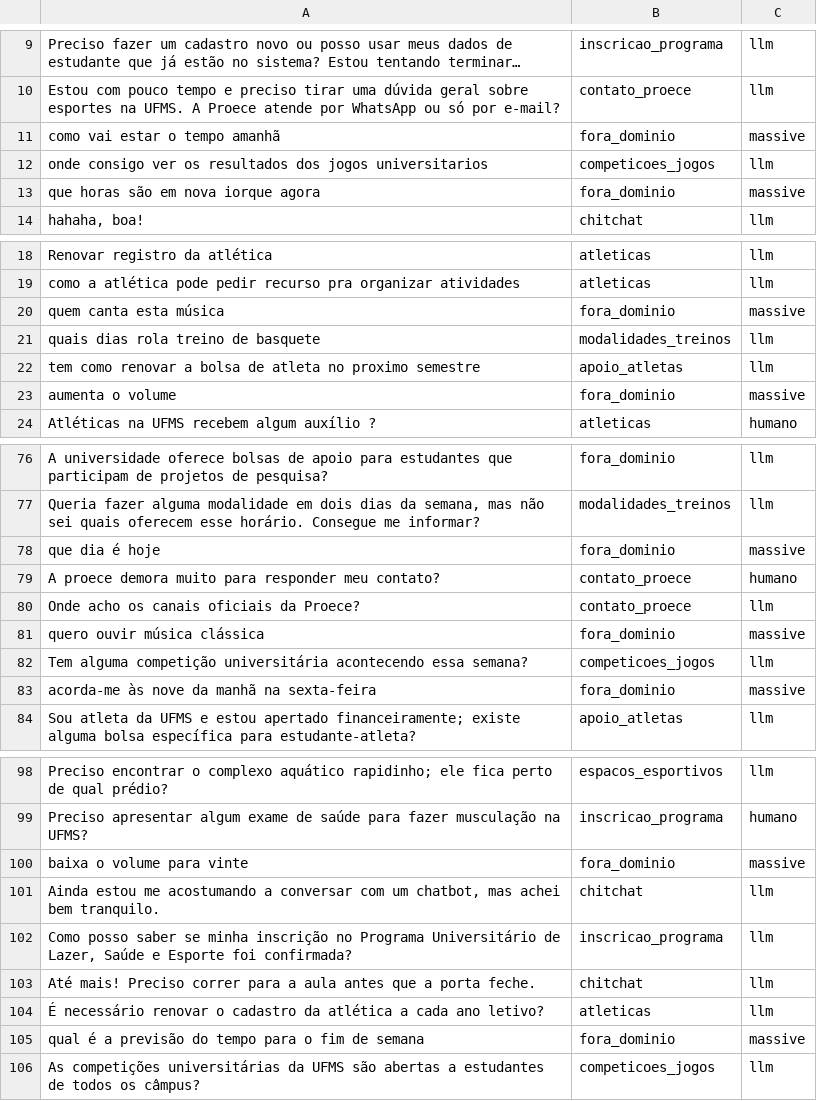
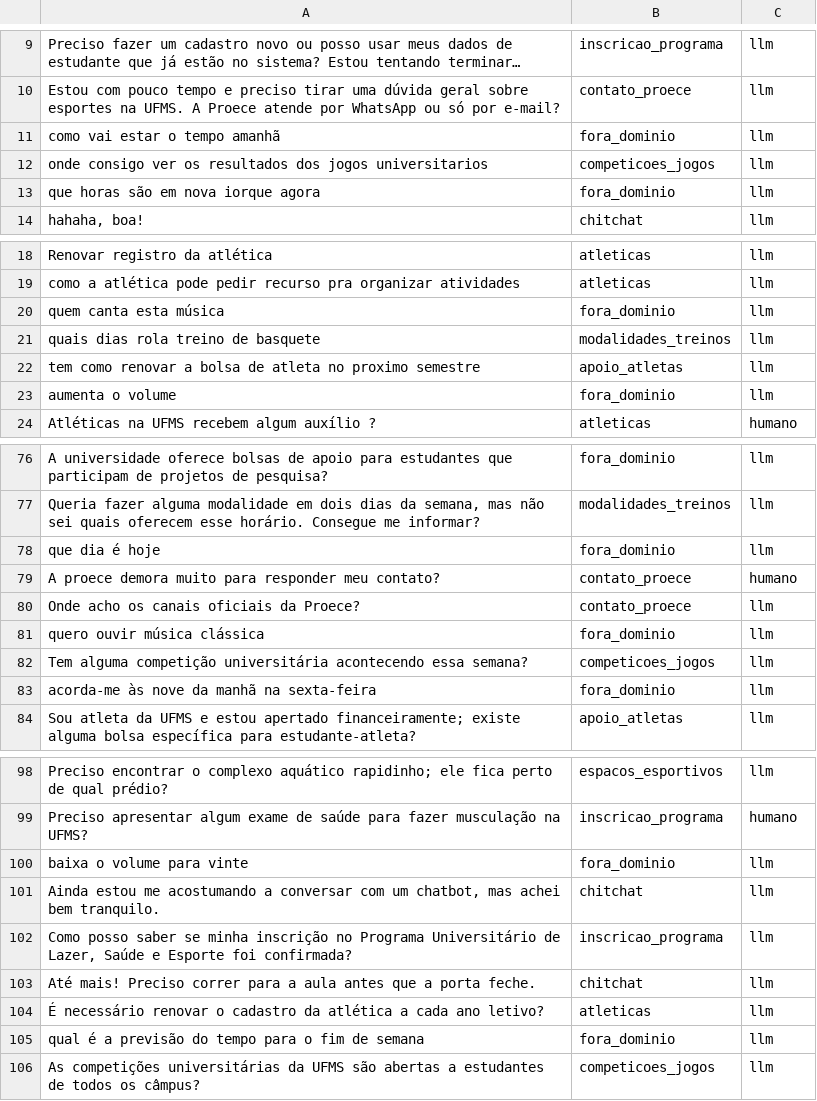
Before and after one commit to amanda-bea/IA-2026-02-TP-Chatbot, a CSV file: dados/treino.csv, drawn as a sheet; only a part is shown, gaps mark what is left out; long unchanged cells end in …; the diff covers the shown part only; the diff names each change by its address in the sheet, - before the commit and + after, or states it on an @@ line.

Commit message:
atualiza dados de treino

```diff
--- a/dados/treino.csv
+++ b/dados/treino.csv
-C11: massive
+C11: llm
-C13: massive
+C13: llm
-C20: massive
+C20: llm
-C23: massive
+C23: llm
-C78: massive
+C78: llm
-C81: massive
+C81: llm
-C83: massive
+C83: llm
-C100: massive
+C100: llm
-C105: massive
+C105: llm
```
Also changed, not shown: 12 edited cells elsewhere in this file, 1 other file.
